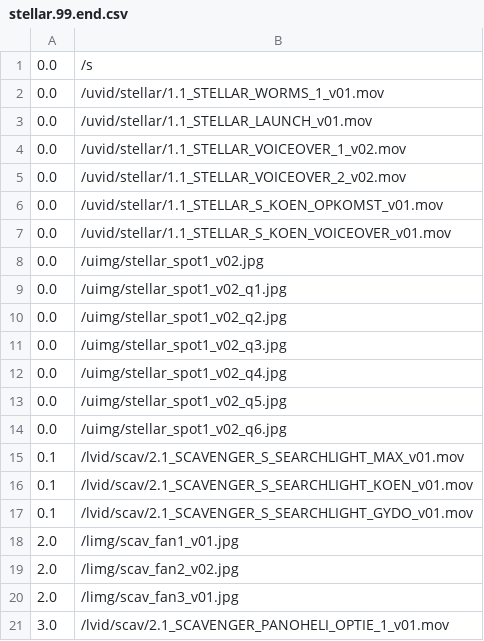
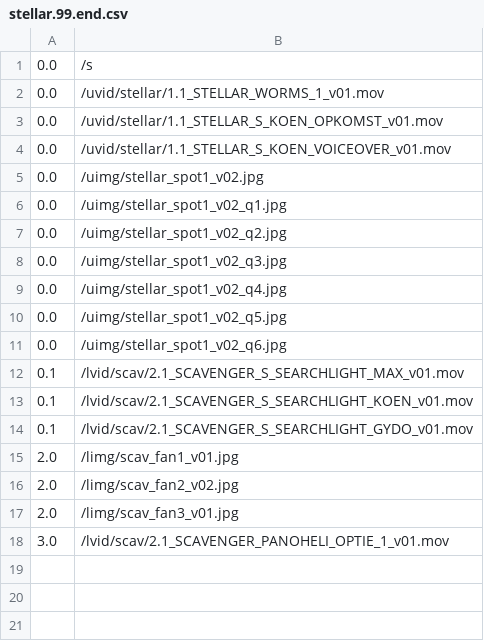
Before and after one commit to markkorput/of2030, a CSV file: of2030/bin/data/osc/stellar.99.end.csv, drawn as a sheet; the diff names each change by its address in the sheet, - before the commit and + after, or states it on an @@ line.

```diff
--- a/of2030/bin/data/osc/stellar.99.end.csv
+++ b/of2030/bin/data/osc/stellar.99.end.csv
-row 3: 0.0 | /uvid/stellar/1.1_STELLAR_LAUNCH_v01.mov
-row 4: 0.0 | /uvid/stellar/1.1_STELLAR_VOICEOVER_1_v02.mov
-row 5: 0.0 | /uvid/stellar/1.1_STELLAR_VOICEOVER_2_v02.mov
```
Also changed, not shown: of2030/bin/data/osc/stellar.00.preload.csv, 10 other files.
